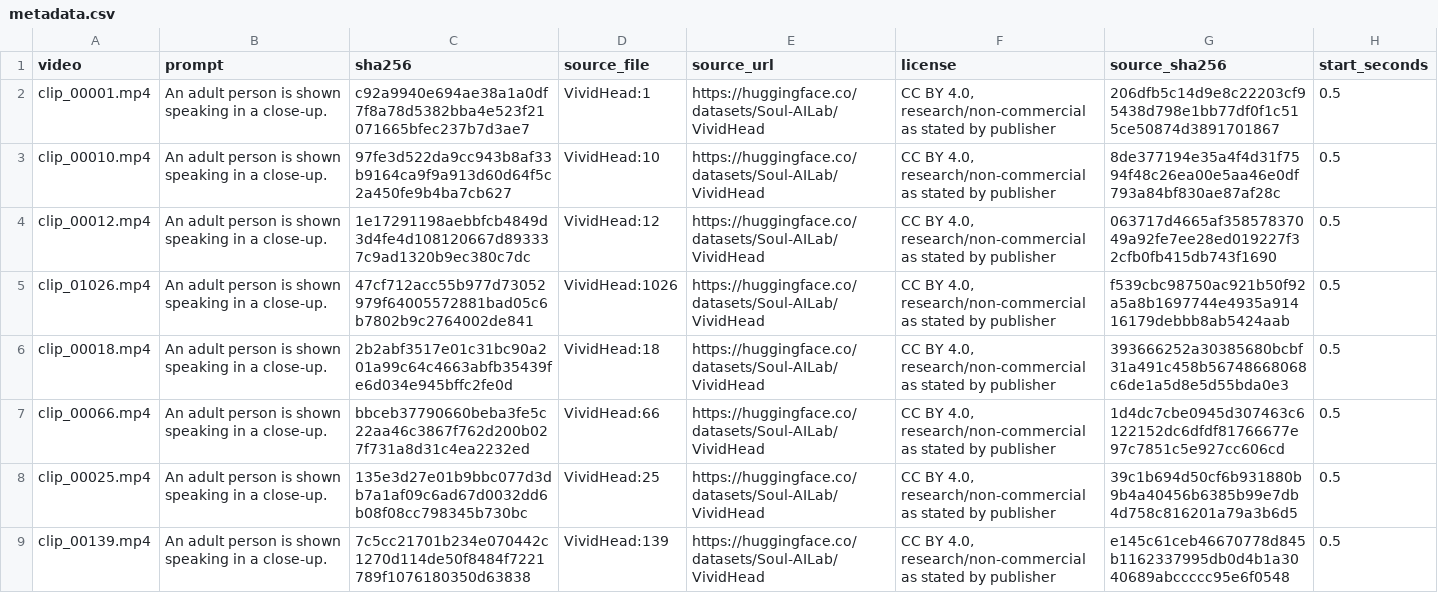
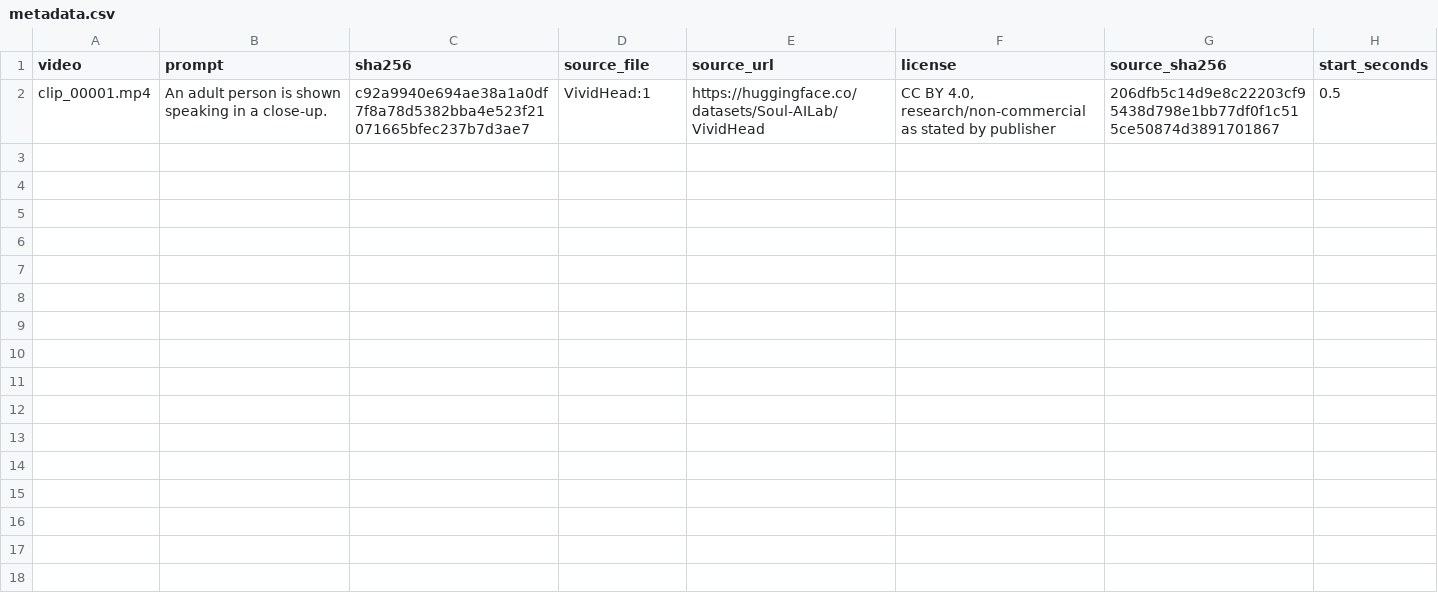
Before and after one commit to lyxrzsg/re-tokendial, a CSV file: experiments/person_older/metadata.csv, drawn as a sheet.

Commit message:
Remove eight-video person training experiment

```diff
--- a/experiments/person_older/metadata.csv
+++ b/experiments/person_older/metadata.csv
@@ -2,8 +2 @@ video,prompt,sha256,source_file,source_url,license,source_sha256,start_seconds
 clip_00001.mp4,An adult person is shown speaking in a close-up.,c92a9940e694ae38a1a0df7f8a78d5382bba4e523f21071665bfec237b7d3ae7,VividHead:1,https://huggingface.co/datasets/Soul-AILab/VividHead,"CC BY 4.0, research/non-commercial as stated by publisher",206dfb5c14d9e8c22203cf95438d798e1bb77df0f1c515ce50874d3891701867,0.5
-clip_00010.mp4,An adult person is shown speaking in a close-up.,97fe3d522da9cc943b8af33b9164ca9f9a913d60d64f5c2a450fe9b4ba7cb627,VividHead:10,https://huggingface.co/datasets/Soul-AILab/VividHead,"CC BY 4.0, research/non-commercial as stated by publisher",8de377194e35a4f4d31f7594f48c26ea00e5aa46e0df793a84bf830ae87af28c,0.5
-clip_00012.mp4,An adult person is shown speaking in a close-up.,1e17291198aebbfcb4849d3d4fe4d108120667d893337c9ad1320b9ec380c7dc,VividHead:12,https://huggingface.co/datasets/Soul-AILab/VividHead,"CC BY 4.0, research/non-commercial as stated by publisher",063717d4665af35857837049a92fe7ee28ed019227f32cfb0fb415db743f1690,0.5
-clip_01026.mp4,An adult person is shown speaking in a close-up.,47cf712acc55b977d73052979f64005572881bad05c6b7802b9c2764002de841,VividHead:1026,https://huggingface.co/datasets/Soul-AILab/VividHead,"CC BY 4.0, research/non-commercial as stated by publisher",f539cbc98750ac921b50f92a5a8b1697744e4935a91416179debbb8ab5424aab,0.5
-clip_00018.mp4,An adult person is shown speaking in a close-up.,2b2abf3517e01c31bc90a201a99c64c4663abfb35439fe6d034e945bffc2fe0d,VividHead:18,https://huggingface.co/datasets/Soul-AILab/VividHead,"CC BY 4.0, research/non-commercial as stated by publisher",393666252a30385680bcbf31a491c458b56748668068c6de1a5d8e5d55bda0e3,0.5
-clip_00066.mp4,An adult person is shown speaking in a close-up.,bbceb37790660beba3fe5c22aa46c3867f762d200b027f731a8d31c4ea2232ed,VividHead:66,https://huggingface.co/datasets/Soul-AILab/VividHead,"CC BY 4.0, research/non-commercial as stated by publisher",1d4dc7cbe0945d307463c6122152dc6dfdf81766677e97c7851c5e927cc606cd,0.5
-clip_00025.mp4,An adult person is shown speaking in a close-up.,135e3d27e01b9bbc077d3db7a1af09c6ad67d0032dd6b08f08cc798345b730bc,VividHead:25,https://huggingface.co/datasets/Soul-AILab/VividHead,"CC BY 4.0, research/non-commercial as stated by publisher",39c1b694d50cf6b931880b9b4a40456b6385b99e7db4d758c816201a79a3b6d5,0.5
-clip_00139.mp4,An adult person is shown speaking in a close-up.,7c5cc21701b234e070442c1270d114de50f8484f7221789f1076180350d63838,VividHead:139,https://huggingface.co/datasets/Soul-AILab/VividHead,"CC BY 4.0, research/non-commercial as stated by publisher",e145c61ceb46670778d845b1162337995db0d4b1a3040689abccccc95e6f0548,0.5
```
Also changed, not shown: 3 other files.
